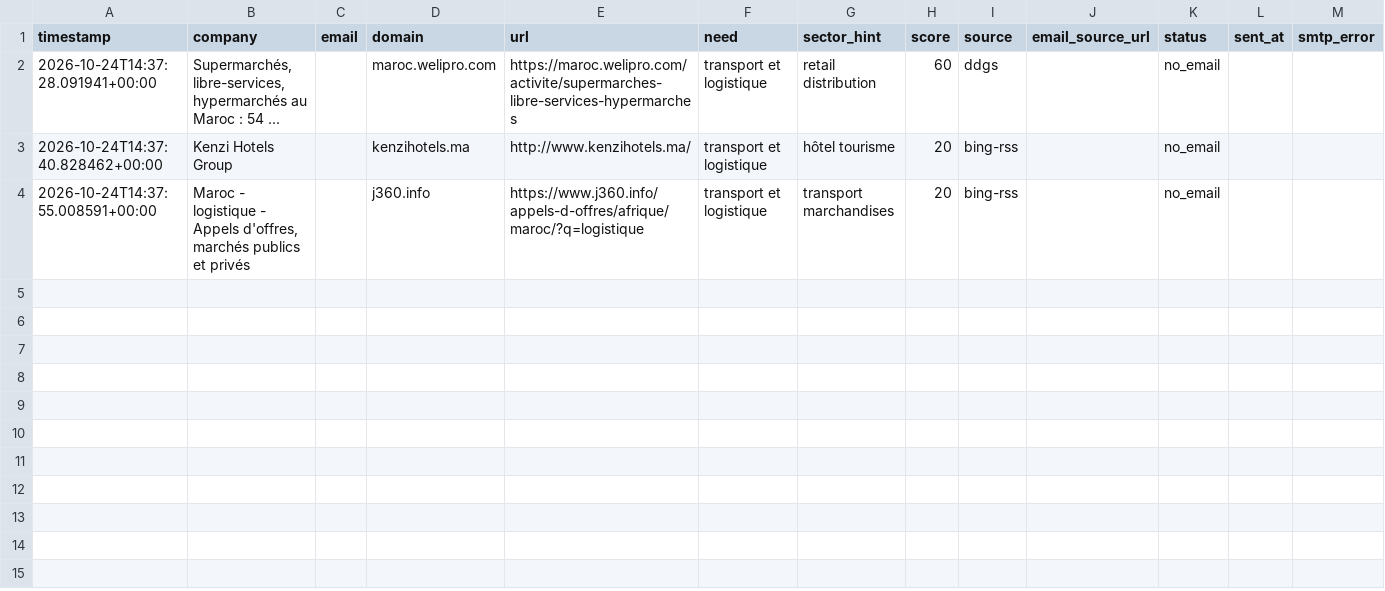
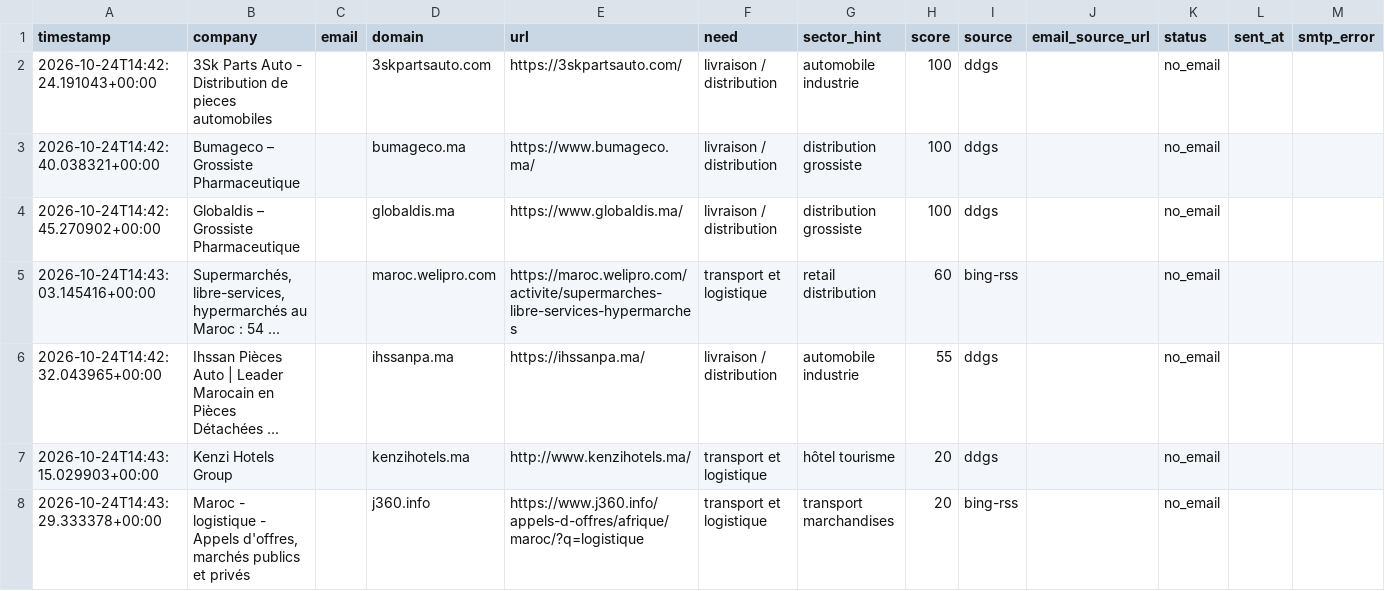
Before and after one commit to OMAR3689/OMAR3689, a CSV file: transport-lead-agent/data/leads.csv, drawn as a sheet.

```diff
--- a/transport-lead-agent/data/leads.csv
+++ b/transport-lead-agent/data/leads.csv
@@ -1,4 +1,8 @@
 timestamp,company,email,domain,url,need,sector_hint,score,source,email_source_url,status,sent_at,smtp_error
-2026-10-24T14:37:28.091941+00:00,"Supermarchés, libre-services, hypermarchés au Maroc : 54 ...",,maroc.welipro.com,https://maroc.welipro.com/activite/supermarches-libre-services-hypermarches,transport et logistique,retail distribution,60,ddgs,,no_email,,
-2026-10-24T14:37:40.828462+00:00,Kenzi Hotels Group,,kenzihotels.ma,http://www.kenzihotels.ma/,transport et logistique,hôtel tourisme,20,bing-rss,,no_email,,
-2026-10-24T14:37:55.008591+00:00,"Maroc - logistique - Appels d'offres, marchés publics et privés",,j360.info,https://www.j360.info/appels-d-offres/afrique/maroc/?q=logistique,transport et logistique,transport marchandises,20,bing-rss,,no_email,,
+2026-10-24T14:42:24.191043+00:00,3Sk Parts Auto - Distribution de pieces automobiles,,3skpartsauto.com,https://3skpartsauto.com/,livraison / distribution,automobile industrie,100,ddgs,,no_email,,
+2026-10-24T14:42:40.038321+00:00,Bumageco – Grossiste Pharmaceutique,,bumageco.ma,https://www.bumageco.ma/,livraison / distribution,distribution grossiste,100,ddgs,,no_email,,
+2026-10-24T14:42:45.270902+00:00,Globaldis – Grossiste Pharmaceutique,,globaldis.ma,https://www.globaldis.ma/,livraison / distribution,distribution grossiste,100,ddgs,,no_email,,
+2026-10-24T14:43:03.145416+00:00,"Supermarchés, libre-services, hypermarchés au Maroc : 54 ...",,maroc.welipro.com,https://maroc.welipro.com/activite/supermarches-libre-services-hypermarches,transport et logistique,retail distribution,60,bing-rss,,no_email,,
+2026-10-24T14:42:32.043965+00:00,Ihssan Pièces Auto | Leader Marocain en Pièces Détachées ...,,ihssanpa.ma,https://ihssanpa.ma/,livraison / distribution,automobile industrie,55,ddgs,,no_email,,
+2026-10-24T14:43:15.029903+00:00,Kenzi Hotels Group,,kenzihotels.ma,http://www.kenzihotels.ma/,transport et logistique,hôtel tourisme,20,ddgs,,no_email,,
+2026-10-24T14:43:29.333378+00:00,"Maroc - logistique - Appels d'offres, marchés publics et privés",,j360.info,https://www.j360.info/appels-d-offres/afrique/maroc/?q=logistique,transport et logistique,transport marchandises,20,bing-rss,,no_email,,
```
Also changed, not shown: 1 other file.
